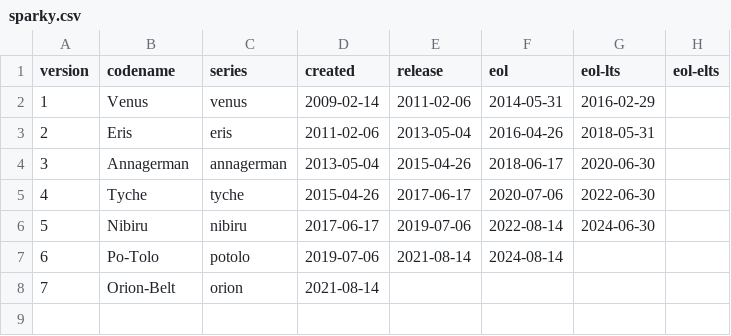
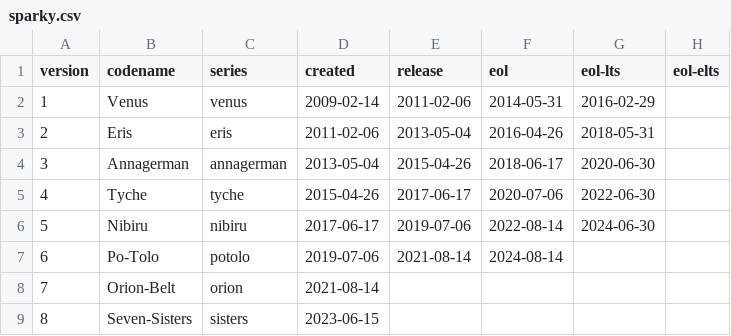
Before and after one commit to sparkylinux/sparky-info-release, a CSV file: sparky.csv, drawn as a sheet; the diff names each change by its address in the sheet, - before the commit and + after, or states it on an @@ line.

```diff
--- a/sparky.csv
+++ b/sparky.csv
+row 9: 8 | Seven-Sisters | sisters | 2023-06-15
```
Also changed, not shown: 1 other file.
